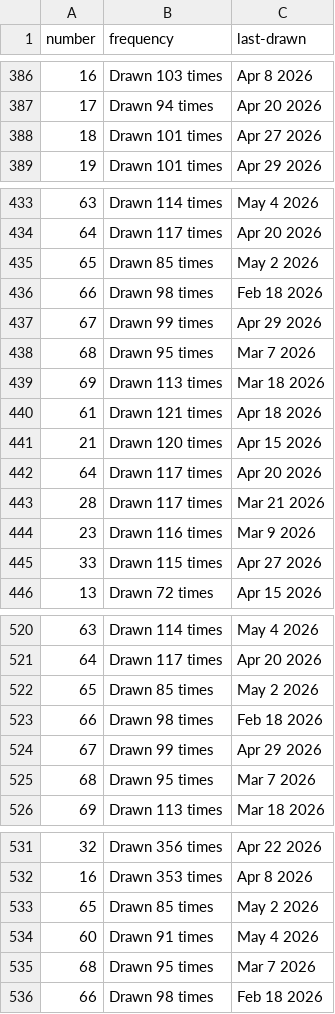
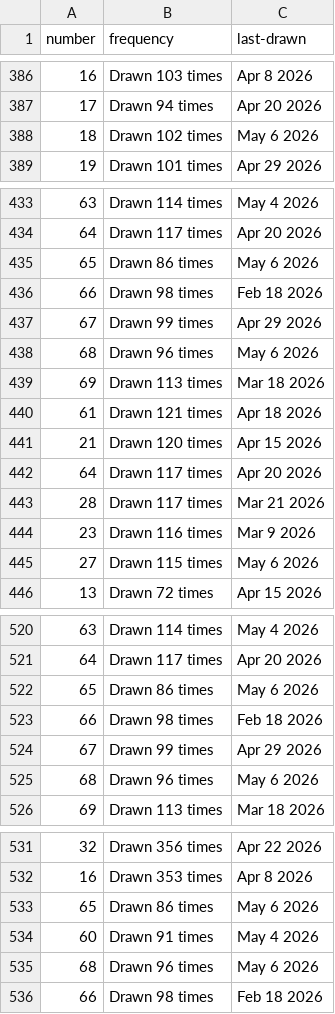
Before and after one commit to kv-hearst/powerball, a CSV file: data/main_ball.csv, drawn as a sheet; only a part is shown, gaps mark what is left out; the diff covers the shown part only.

```diff
--- a/data/main_ball.csv
+++ b/data/main_ball.csv
@@ -387,3 +387,3 @@ number,frequency,last-drawn
 17,Drawn 94 times,Apr 20 2026
-18,Drawn 101 times,Apr 27 2026
+18,Drawn 102 times,May 6 2026
 19,Drawn 101 times,Apr 29 2026
@@ -434,6 +434,6 @@ number,frequency,last-drawn
 64,Drawn 117 times,Apr 20 2026
-65,Drawn 85 times,May 2 2026
+65,Drawn 86 times,May 6 2026
 66,Drawn 98 times,Feb 18 2026
 67,Drawn 99 times,Apr 29 2026
-68,Drawn 95 times,Mar 7 2026
+68,Drawn 96 times,May 6 2026
 69,Drawn 113 times,Mar 18 2026
@@ -444,3 +444,3 @@ number,frequency,last-drawn
 23,Drawn 116 times,Mar 9 2026
-33,Drawn 115 times,Apr 27 2026
+27,Drawn 115 times,May 6 2026
 13,Drawn 72 times,Apr 15 2026
@@ -521,6 +521,6 @@ number,frequency,last-drawn
 64,Drawn 117 times,Apr 20 2026
-65,Drawn 85 times,May 2 2026
+65,Drawn 86 times,May 6 2026
 66,Drawn 98 times,Feb 18 2026
 67,Drawn 99 times,Apr 29 2026
-68,Drawn 95 times,Mar 7 2026
+68,Drawn 96 times,May 6 2026
 69,Drawn 113 times,Mar 18 2026
@@ -532,5 +532,5 @@ number,frequency,last-drawn
 16,Drawn 353 times,Apr 8 2026
-65,Drawn 85 times,May 2 2026
+65,Drawn 86 times,May 6 2026
 60,Drawn 91 times,May 4 2026
-68,Drawn 95 times,Mar 7 2026
+68,Drawn 96 times,May 6 2026
 66,Drawn 98 times,Feb 18 2026
```
Also changed, not shown: 10 edited cells elsewhere in this file, data/main_ball_active.csv, data/main_ball_cleaned.csv, 4 other files.
